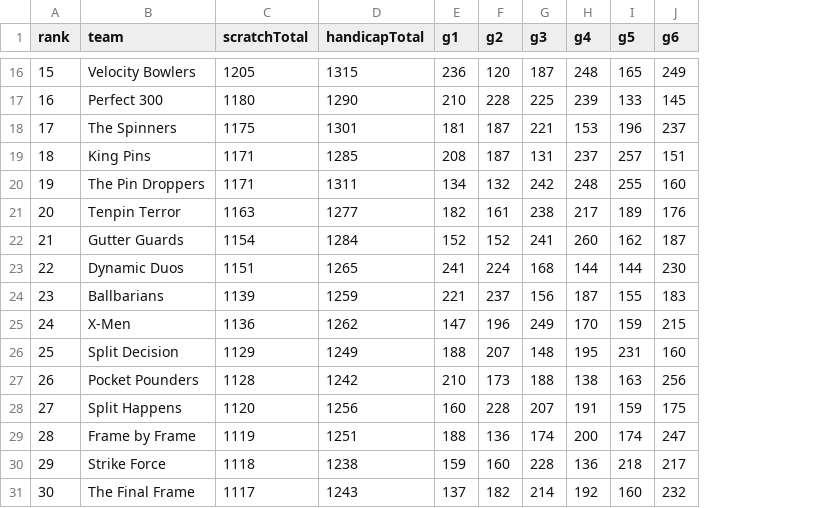
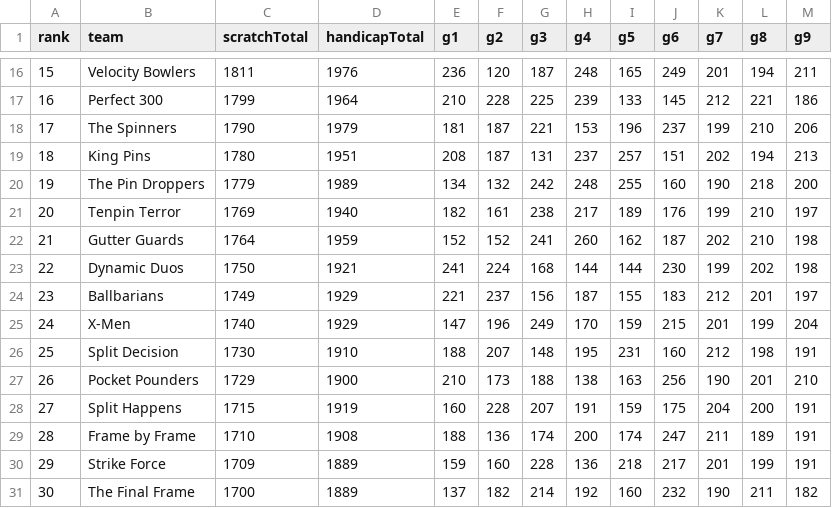
Before and after one commit to justheath/standings-scroller, a CSV file: src/data/bowling.csv, drawn as a sheet; only a part is shown, gaps mark what is left out; the diff covers the shown part only; the diff names each change by its address in the sheet, - before the commit and + after, or states it on an @@ line.

```diff
--- a/src/data/bowling.csv
+++ b/src/data/bowling.csv
+column K (g7), rows 16-31: 201 | 212 | 199 | 202 | 190 | 199 | 202 | 199 | 212 | 201 | 212 | 190 | 204 | 211 | 201 | 190
+column L (g8), rows 16-31: 194 | 221 | 210 | 194 | 218 | 210 | 210 | 202 | 201 | 199 | 198 | 201 | 200 | 189 | 199 | 211
+column M (g9), rows 16-31: 211 | 186 | 206 | 213 | 200 | 197 | 198 | 198 | 197 | 204 | 191 | 210 | 191 | 191 | 191 | 182
-C16 (scratchTotal): 1205
+C16 (scratchTotal): 1811
-D16 (handicapTotal): 1315
+D16 (handicapTotal): 1976
-C17 (scratchTotal): 1180
+C17 (scratchTotal): 1799
-D17 (handicapTotal): 1290
+D17 (handicapTotal): 1964
-C18 (scratchTotal): 1175
+C18 (scratchTotal): 1790
-D18 (handicapTotal): 1301
+D18 (handicapTotal): 1979
-C19 (scratchTotal): 1171
+C19 (scratchTotal): 1780
-D19 (handicapTotal): 1285
+D19 (handicapTotal): 1951
-C20 (scratchTotal): 1171
+C20 (scratchTotal): 1779
-D20 (handicapTotal): 1311
+D20 (handicapTotal): 1989
-C21 (scratchTotal): 1163
+C21 (scratchTotal): 1769
-D21 (handicapTotal): 1277
+D21 (handicapTotal): 1940
-C22 (scratchTotal): 1154
+C22 (scratchTotal): 1764
-D22 (handicapTotal): 1284
+D22 (handicapTotal): 1959
-C23 (scratchTotal): 1151
+C23 (scratchTotal): 1750
-D23 (handicapTotal): 1265
+D23 (handicapTotal): 1921
-C24 (scratchTotal): 1139
+C24 (scratchTotal): 1749
-D24 (handicapTotal): 1259
+D24 (handicapTotal): 1929
-C25 (scratchTotal): 1136
+C25 (scratchTotal): 1740
-D25 (handicapTotal): 1262
+D25 (handicapTotal): 1929
-C26 (scratchTotal): 1129
+C26 (scratchTotal): 1730
-D26 (handicapTotal): 1249
+D26 (handicapTotal): 1910
-C27 (scratchTotal): 1128
+C27 (scratchTotal): 1729
-D27 (handicapTotal): 1242
+D27 (handicapTotal): 1900
-C28 (scratchTotal): 1120
+C28 (scratchTotal): 1715
-D28 (handicapTotal): 1256
+D28 (handicapTotal): 1919
-C29 (scratchTotal): 1119
+C29 (scratchTotal): 1710
-D29 (handicapTotal): 1251
+D29 (handicapTotal): 1908
-C30 (scratchTotal): 1118
+C30 (scratchTotal): 1709
-D30 (handicapTotal): 1238
+D30 (handicapTotal): 1889
-C31 (scratchTotal): 1117
+C31 (scratchTotal): 1700
-D31 (handicapTotal): 1243
+D31 (handicapTotal): 1889
```
Also changed, not shown: 68 edited cells elsewhere in this file, 2 other files.
